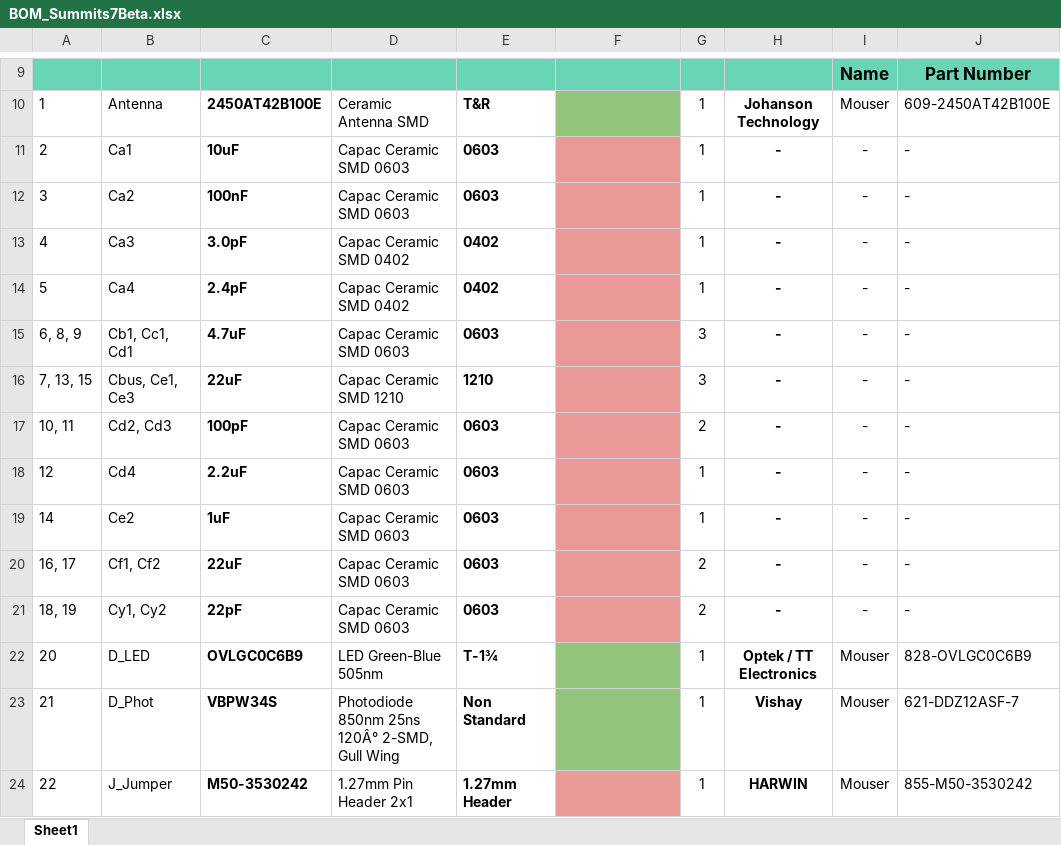
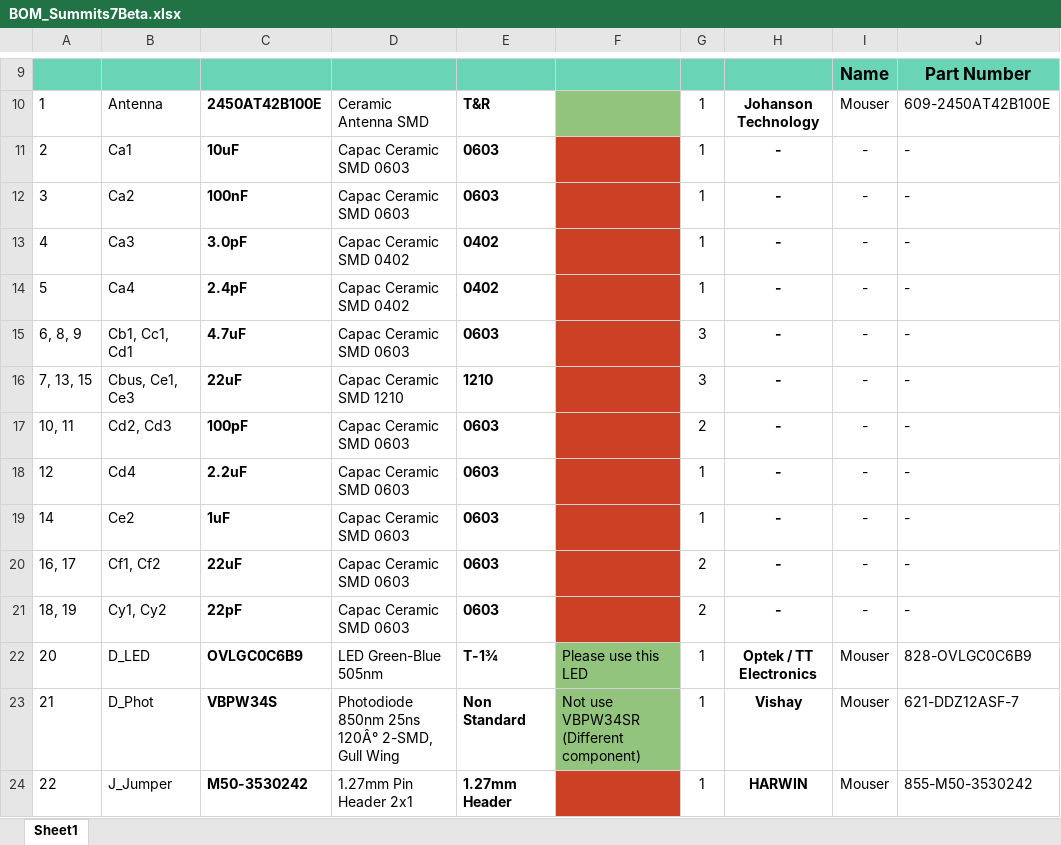
Before and after one commit to Gustbel/S7-PcbDesign, an Excel workbook: Project Outputs for Summits7Beta/BOM Archive/BOM_Summits7Beta.xlsx, sheet Sheet1, drawn as a sheet; only a part is shown, gaps mark what is left out; values as stored, in another font and other column widths than the file's, no borders; charts and pictures not drawn; the diff covers the shown part only; the diff names each change by its address in the sheet, - before the commit and + after, or states it on an @@ line.

```diff
--- a/Project Outputs for Summits7Beta/BOM Archive/BOM_Summits7Beta.xlsx (sheet Sheet1)
+++ b/Project Outputs for Summits7Beta/BOM Archive/BOM_Summits7Beta.xlsx (sheet Sheet1)
-F11:F21 fill: #EA9999
+F11:F21 fill: #CC4125
-F22: (empty)
+F22: Please use this LED
-F23: (empty)
+F23: Not use VBPW34SR (Different component)
-F24 fill: #EA9999
+F24 fill: #CC4125
```
Also changed, not shown: 1 edited cell and cell formats elsewhere in this sheet, 14 other files.
